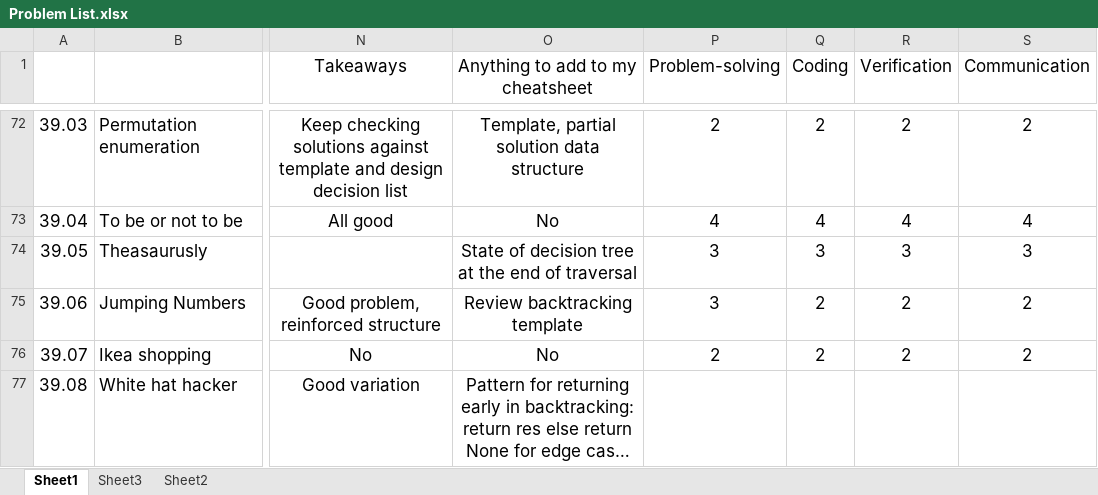
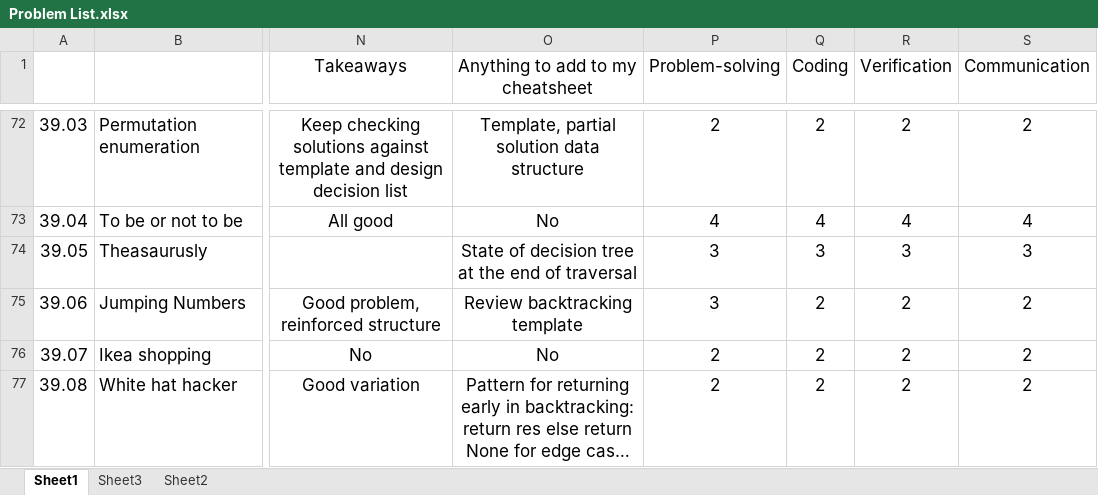
Before and after one commit to bharatagarwal/bctci, an Excel workbook: Problem List.xlsx, sheet Sheet1, drawn as a sheet; only a part is shown, gaps mark what is left out; long unchanged cells end in …; values as stored, in another font and other column widths than the file's, no borders; the diff covers the shown part only; the diff names each change by its address in the sheet, - before the commit and + after, or states it on an @@ line.

Commit message:
One more backtracking problem (a tough one)

```diff
--- a/Problem List.xlsx (sheet Sheet1)
+++ b/Problem List.xlsx (sheet Sheet1)
-P77 (Problem-solving): (empty)
+P77 (Problem-solving): 2
-Q77 (Coding): (empty)
+Q77 (Coding): 2
-R77 (Verification): (empty)
+R77 (Verification): 2
-S77 (Communication): (empty)
+S77 (Communication): 2
```
Also changed, not shown: 13 edited cells elsewhere in this sheet, 4 other files.
